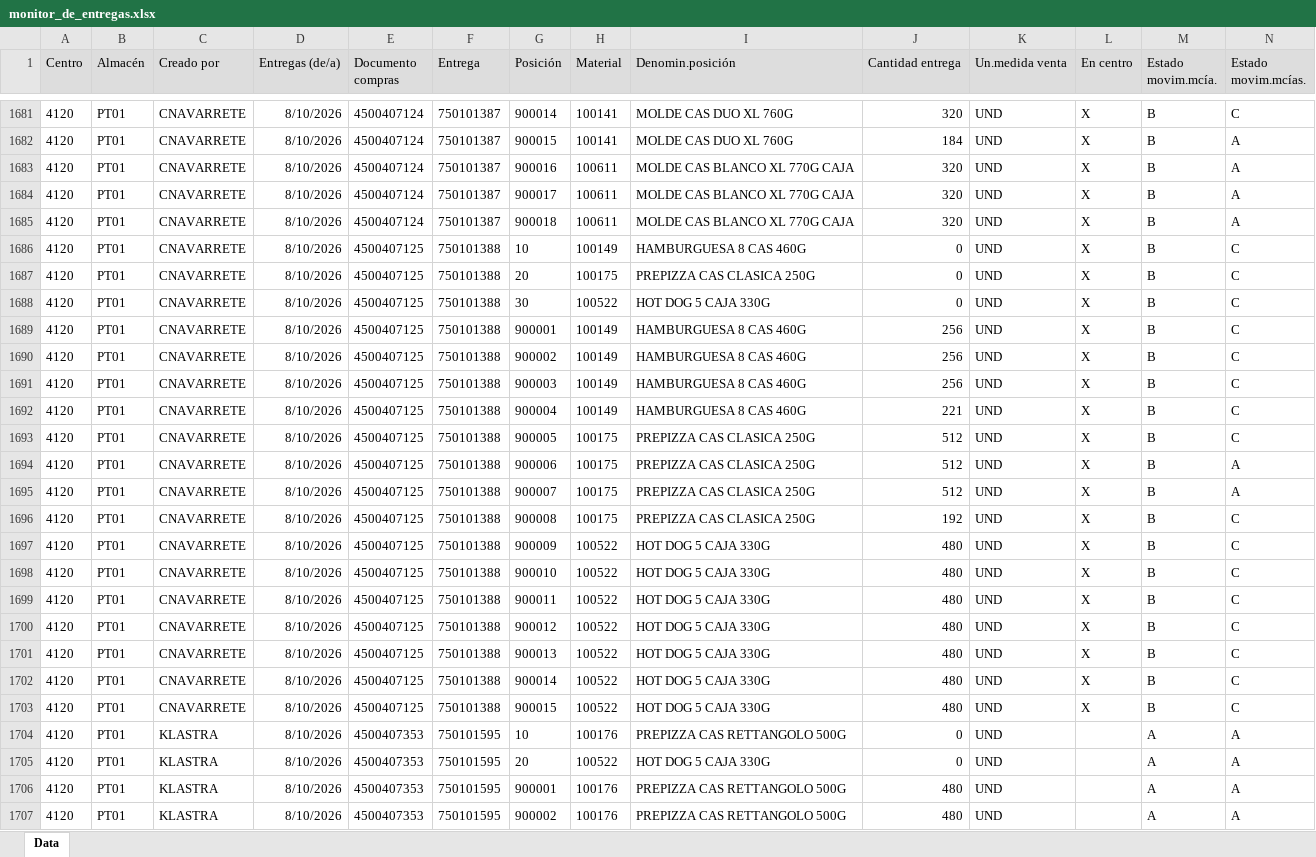
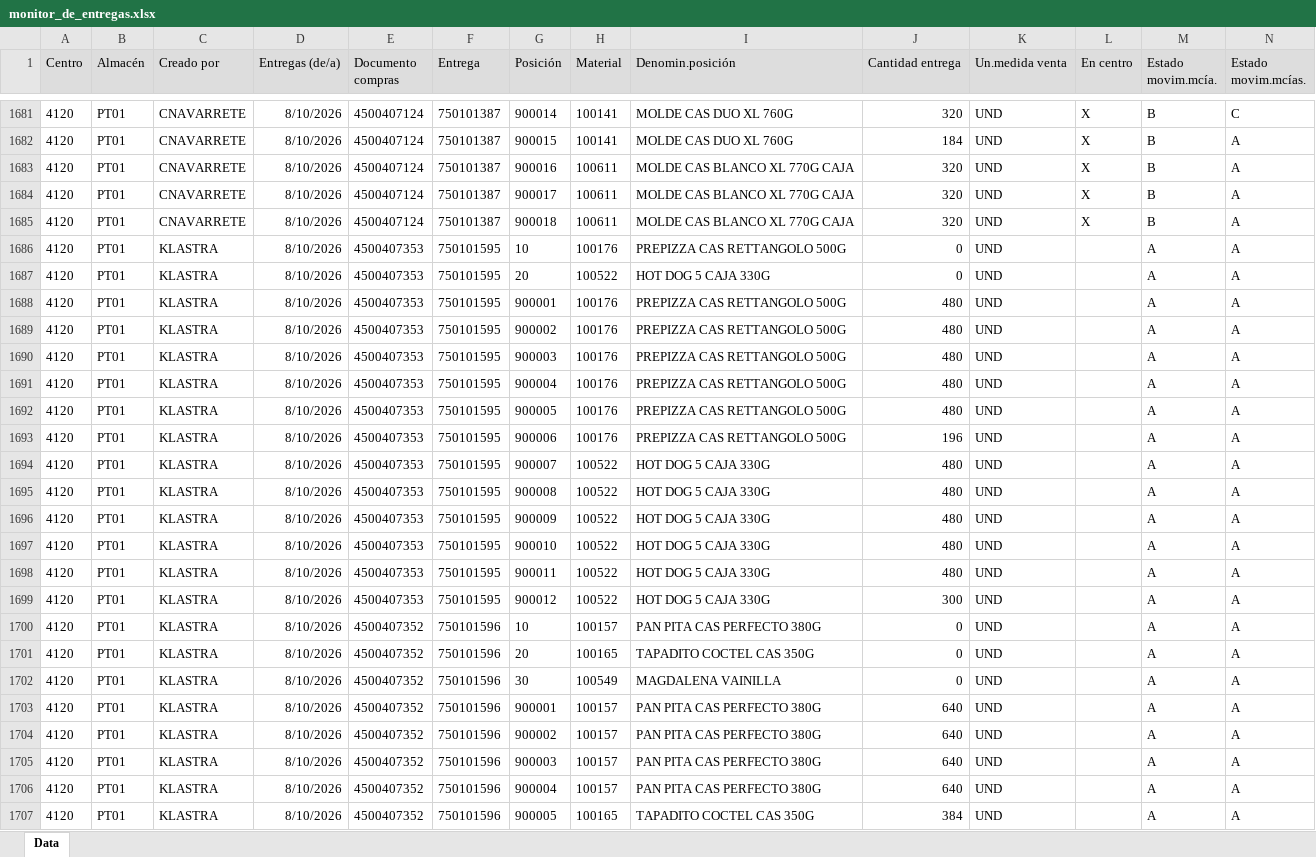
Before and after one commit to Felipecaceres2025/monitor-entregas, an Excel workbook: monitor_de_entregas.xlsx, sheet Data, drawn as a sheet; only a part is shown, gaps mark what is left out; the shorter side is filled out with more unchanged rows; values as stored, in another font and other column widths than the file's, no borders; rows hold the shown columns only; the diff covers the shown part only; the diff names each change by its address in the sheet, - before the commit and + after, or states it on an @@ line.

```diff
--- a/monitor_de_entregas.xlsx (sheet Data)
+++ b/monitor_de_entregas.xlsx (sheet Data)
-row 1686: 4120 | PT01 | CNAVARRETE | 8/10/2026 | 4500407125 | 750101388 | 10 | 100149 | HAMBURGUESA 8 CAS 460G | 0 | UND | X | B | C
-row 1687: 4120 | PT01 | CNAVARRETE | 8/10/2026 | 4500407125 | 750101388 | 20 | 100175 | PREPIZZA CAS CLASICA 250G | 0 | UND | X | B | C
-row 1688: 4120 | PT01 | CNAVARRETE | 8/10/2026 | 4500407125 | 750101388 | 30 | 100522 | HOT DOG 5 CAJA 330G | 0 | UND | X | B | C
-row 1689: 4120 | PT01 | CNAVARRETE | 8/10/2026 | 4500407125 | 750101388 | 900001 | 100149 | HAMBURGUESA 8 CAS 460G | 256 | UND | X | B | C
-row 1690: 4120 | PT01 | CNAVARRETE | 8/10/2026 | 4500407125 | 750101388 | 900002 | 100149 | HAMBURGUESA 8 CAS 460G | 256 | UND | X | B | C
-row 1691: 4120 | PT01 | CNAVARRETE | 8/10/2026 | 4500407125 | 750101388 | 900003 | 100149 | HAMBURGUESA 8 CAS 460G | 256 | UND | X | B | C
-row 1692: 4120 | PT01 | CNAVARRETE | 8/10/2026 | 4500407125 | 750101388 | 900004 | 100149 | HAMBURGUESA 8 CAS 460G | 221 | UND | X | B | C
-row 1693: 4120 | PT01 | CNAVARRETE | 8/10/2026 | 4500407125 | 750101388 | 900005 | 100175 | PREPIZZA CAS CLASICA 250G | 512 | UND | X | B | C
-row 1694: 4120 | PT01 | CNAVARRETE | 8/10/2026 | 4500407125 | 750101388 | 900006 | 100175 | PREPIZZA CAS CLASICA 250G | 512 | UND | X | B | A
-row 1695: 4120 | PT01 | CNAVARRETE | 8/10/2026 | 4500407125 | 750101388 | 900007 | 100175 | PREPIZZA CAS CLASICA 250G | 512 | UND | X | B | A
-row 1696: 4120 | PT01 | CNAVARRETE | 8/10/2026 | 4500407125 | 750101388 | 900008 | 100175 | PREPIZZA CAS CLASICA 250G | 192 | UND | X | B | C
-row 1697: 4120 | PT01 | CNAVARRETE | 8/10/2026 | 4500407125 | 750101388 | 900009 | 100522 | HOT DOG 5 CAJA 330G | 480 | UND | X | B | C
-row 1698: 4120 | PT01 | CNAVARRETE | 8/10/2026 | 4500407125 | 750101388 | 900010 | 100522 | HOT DOG 5 CAJA 330G | 480 | UND | X | B | C
-row 1699: 4120 | PT01 | CNAVARRETE | 8/10/2026 | 4500407125 | 750101388 | 900011 | 100522 | HOT DOG 5 CAJA 330G | 480 | UND | X | B | C
-row 1700: 4120 | PT01 | CNAVARRETE | 8/10/2026 | 4500407125 | 750101388 | 900012 | 100522 | HOT DOG 5 CAJA 330G | 480 | UND | X | B | C
-row 1701: 4120 | PT01 | CNAVARRETE | 8/10/2026 | 4500407125 | 750101388 | 900013 | 100522 | HOT DOG 5 CAJA 330G | 480 | UND | X | B | C
-row 1702: 4120 | PT01 | CNAVARRETE | 8/10/2026 | 4500407125 | 750101388 | 900014 | 100522 | HOT DOG 5 CAJA 330G | 480 | UND | X | B | C
-row 1703: 4120 | PT01 | CNAVARRETE | 8/10/2026 | 4500407125 | 750101388 | 900015 | 100522 | HOT DOG 5 CAJA 330G | 480 | UND | X | B | C
```
Also changed, not shown: 45 removed rows and 5 edited cells elsewhere in this sheet.
